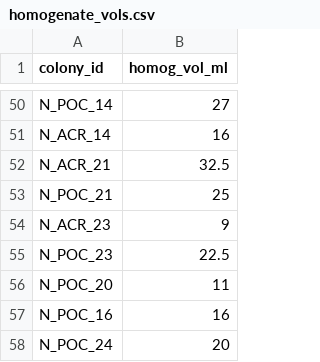
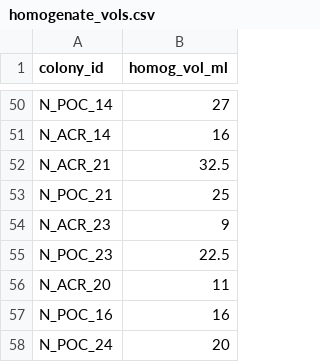
Before and after one commit to hputnam/Toa_Nuuroa_SGD, a CSV file: RAnalysis/data/homogenate_vols.csv, drawn as a sheet; only a part is shown, gaps mark what is left out.

```diff
--- a/RAnalysis/data/homogenate_vols.csv
+++ b/RAnalysis/data/homogenate_vols.csv
@@ -55,3 +55,3 @@ N_ACR_23,9
 N_POC_23,22.5
-N_POC_20,11
+N_ACR_20,11
 N_POC_16,16
```
Also changed, not shown: RAnalysis/data/protein/20261112_Plate1_prot_platemap.csv, 15 other files.
